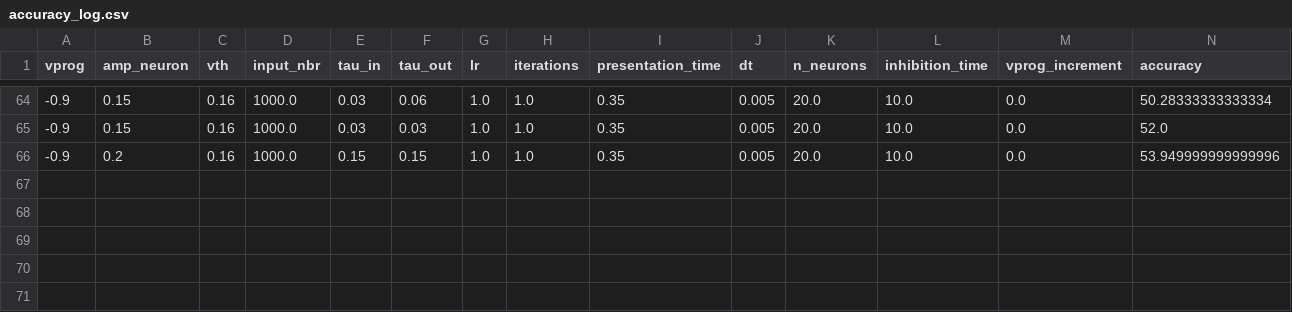
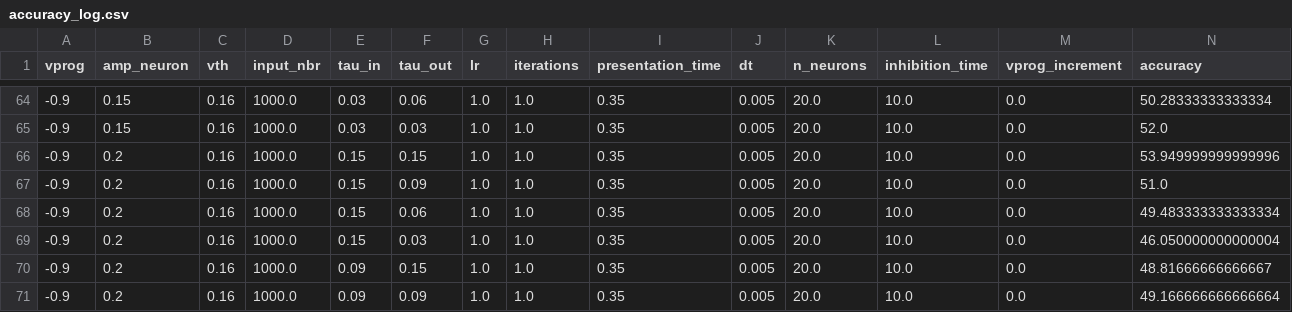
Before and after one commit to nikhil-garg/VDSP_ocl, a CSV file: log_dir/accuracy_log.csv, drawn as a sheet; only a part is shown, gaps mark what is left out; rows hold the shown columns only; the diff names each change by its address in the sheet, - before the commit and + after, or states it on an @@ line.

```diff
--- a/log_dir/accuracy_log.csv
+++ b/log_dir/accuracy_log.csv
+row 67: -0.9 | 0.2 | 0.16 | 1000.0 | 0.15 | 0.09 | 1.0 | 1.0 | 0.35 | 0.005 | 20.0 | 10.0 | 0.0 | 51.0
+row 68: -0.9 | 0.2 | 0.16 | 1000.0 | 0.15 | 0.06 | 1.0 | 1.0 | 0.35 | 0.005 | 20.0 | 10.0 | 0.0 | 49.483333333333334
+row 69: -0.9 | 0.2 | 0.16 | 1000.0 | 0.15 | 0.03 | 1.0 | 1.0 | 0.35 | 0.005 | 20.0 | 10.0 | 0.0 | 46.050000000000004
+row 70: -0.9 | 0.2 | 0.16 | 1000.0 | 0.09 | 0.15 | 1.0 | 1.0 | 0.35 | 0.005 | 20.0 | 10.0 | 0.0 | 48.81666666666667
+row 71: -0.9 | 0.2 | 0.16 | 1000.0 | 0.09 | 0.09 | 1.0 | 1.0 | 0.35 | 0.005 | 20.0 | 10.0 | 0.0 | 49.166666666666664
```
Also changed, not shown: 7 other files.
